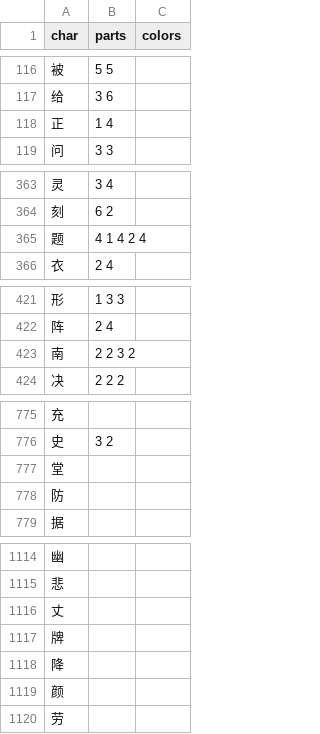
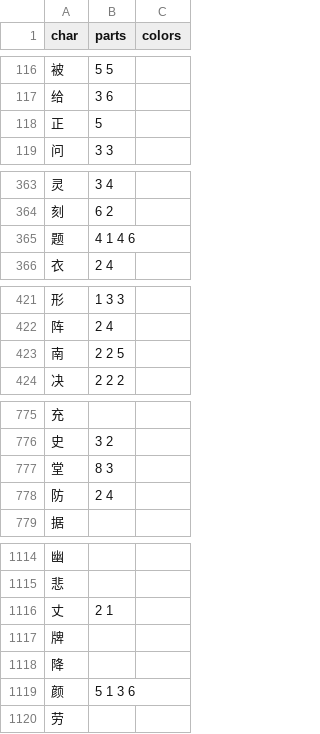
Before and after one commit to forFudan/yu, a CSV file: src/public/chaifen_plot.csv, drawn as a sheet; only a part is shown, gaps mark what is left out; the diff covers the shown part only.

```diff
--- a/src/public/chaifen_plot.csv
+++ b/src/public/chaifen_plot.csv
@@ -117,3 +117,3 @@ char,parts,colors
 给,3 6,
-正,1 4,
+正,5,
 问,3 3,
@@ -364,3 +364,3 @@ char,parts,colors
 刻,6 2,
-题,4 1 4 2 4,
+题,4 1 4 6,
 衣,2 4,
@@ -422,3 +422,3 @@ char,parts,colors
 阵,2 4,
-南,2 2 3 2,
+南,2 2 5,
 决,2 2 2,
@@ -776,4 +776,4 @@ char,parts,colors
 史,3 2,
-堂,,
-防,,
+堂,8 3,
+防,2 4,
 据,,
@@ -1115,6 +1115,6 @@ char,parts,colors
 悲,,
-丈,,
+丈,2 1,
 牌,,
 降,,
-颜,,
+颜,5 1 3 6,
 劳,,
```
Also changed, not shown: 42 edited cells elsewhere in this file, src/public/chaifen_zhu.csv, src/public/zigen-joy.csv, 11 other files.
